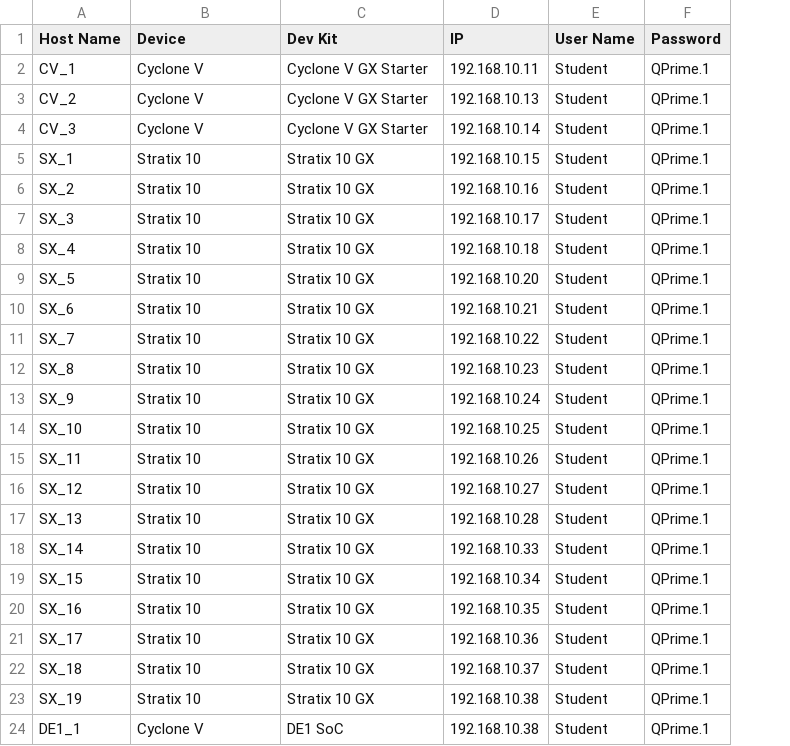
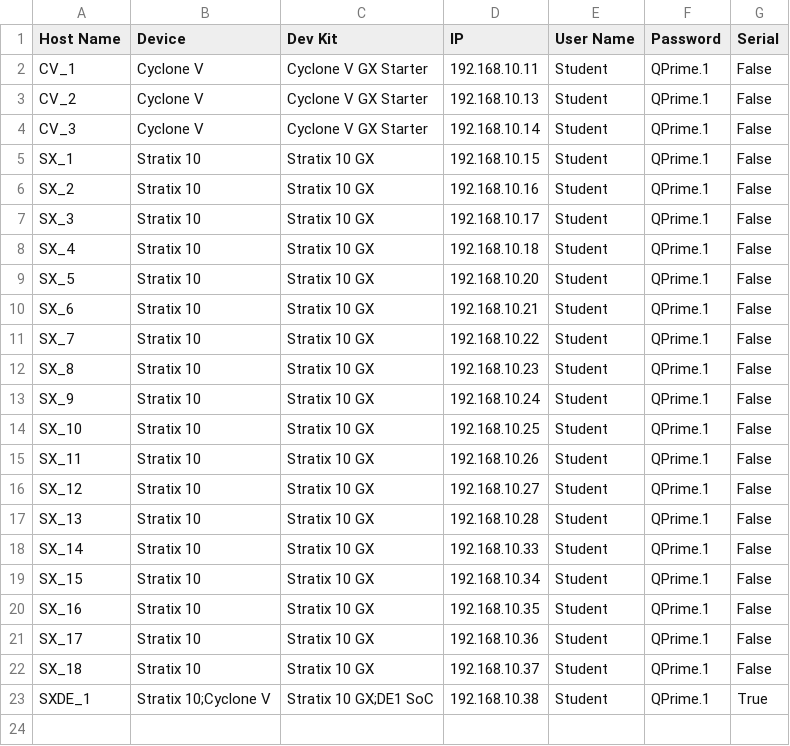
Before and after one commit to psgtrainingdummy/vpl_config, a CSV file: vpl_config.csv, drawn as a sheet; removed rows and columns are numbered as before the commit, all else as after; the diff names each change by its address in the sheet, - before the commit and + after, or states it on an @@ line.

Commit message:
Updated syntax for multiple boards

```diff
--- a/vpl_config.csv
+++ b/vpl_config.csv
+column G (Serial), rows 2-23: False | False | False | False | False | False | False | False | False | False | False | False | False | False | False | False | False | False | False | False | False | True
-A23 (Host Name): SX_19
+A23 (Host Name): SXDE_1
-B23 (Device): Stratix 10
+B23 (Device): Stratix 10;Cyclone V
-C23 (Dev Kit): Stratix 10 GX
+C23 (Dev Kit): Stratix 10 GX;DE1 SoC
-row 24: DE1_1 | Cyclone V | DE1 SoC | 192.168.10.38 | Student | QPrime.1
```
